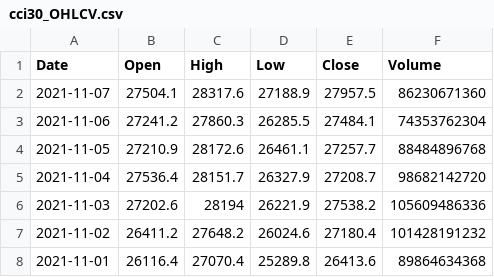
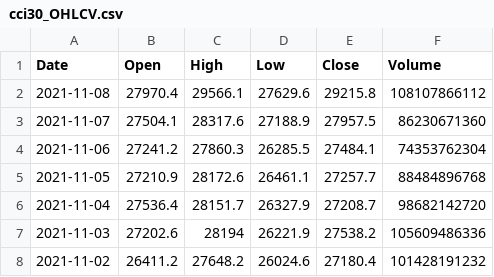
Before and after one commit to spsanderson/ts_cci30, a CSV file: 00_data/cci30_OHLCV.csv, drawn as a sheet; only a part is shown; the shorter side is filled out with more unchanged rows.

Commit message:
Update cci30_OHLCV.csv

```diff
--- a/00_data/cci30_OHLCV.csv
+++ b/00_data/cci30_OHLCV.csv
@@ -1,2 +1,3 @@
 Date,Open,High,Low,Close,Volume
+2021-11-08,27970.4,29566.1,27629.6,29215.8,108107866112
 2021-11-07,27504.1,28317.6,27188.9,27957.5,86230671360
```
